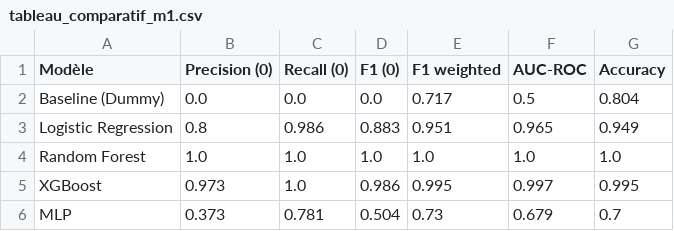
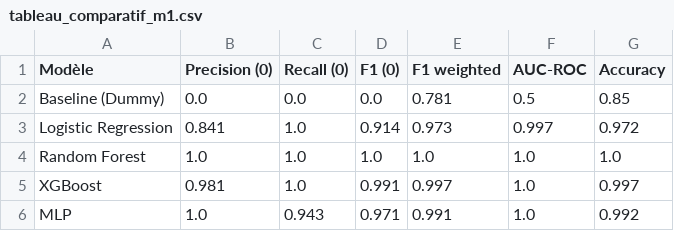
Before and after one commit to Romain-mont/MSPR-MMJSR, a CSV file: docs/tableau_comparatif_m1.csv, drawn as a sheet.

```diff
--- a/docs/tableau_comparatif_m1.csv
+++ b/docs/tableau_comparatif_m1.csv
@@ -1,6 +1,6 @@
 Modèle,Precision (0),Recall (0),F1 (0),F1 weighted,AUC-ROC,Accuracy
-Baseline (Dummy),0.0,0.0,0.0,0.717,0.5,0.804
-Logistic Regression,0.8,0.986,0.883,0.951,0.965,0.949
+Baseline (Dummy),0.0,0.0,0.0,0.781,0.5,0.85
+Logistic Regression,0.841,1.0,0.914,0.973,0.997,0.972
 Random Forest,1.0,1.0,1.0,1.0,1.0,1.0
-XGBoost,0.973,1.0,0.986,0.995,0.997,0.995
-MLP,0.373,0.781,0.504,0.73,0.679,0.7
+XGBoost,0.981,1.0,0.991,0.997,1.0,0.997
+MLP,1.0,0.943,0.971,0.991,1.0,0.992
```
Also changed, not shown: donnee/staging_fact_route_analysis.csv, 21 other files.
